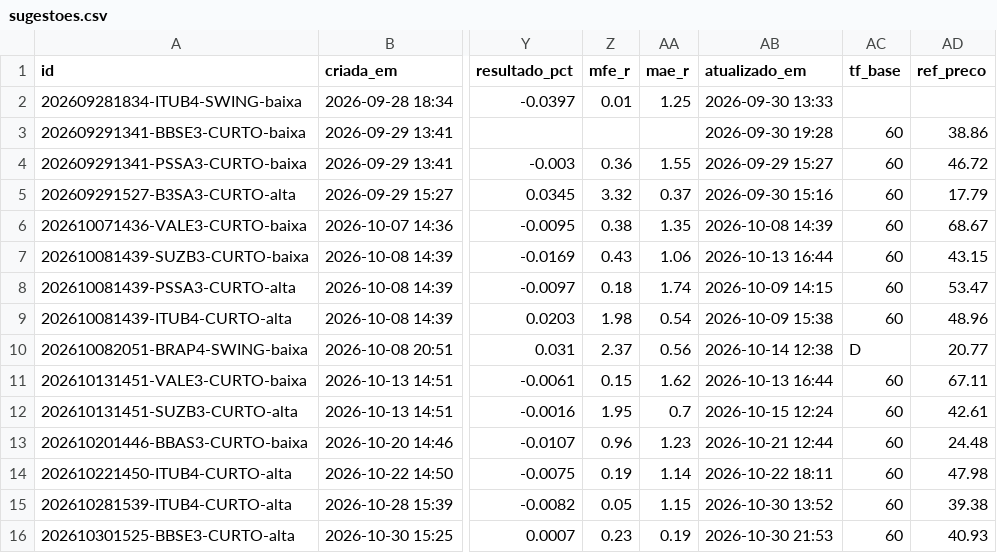
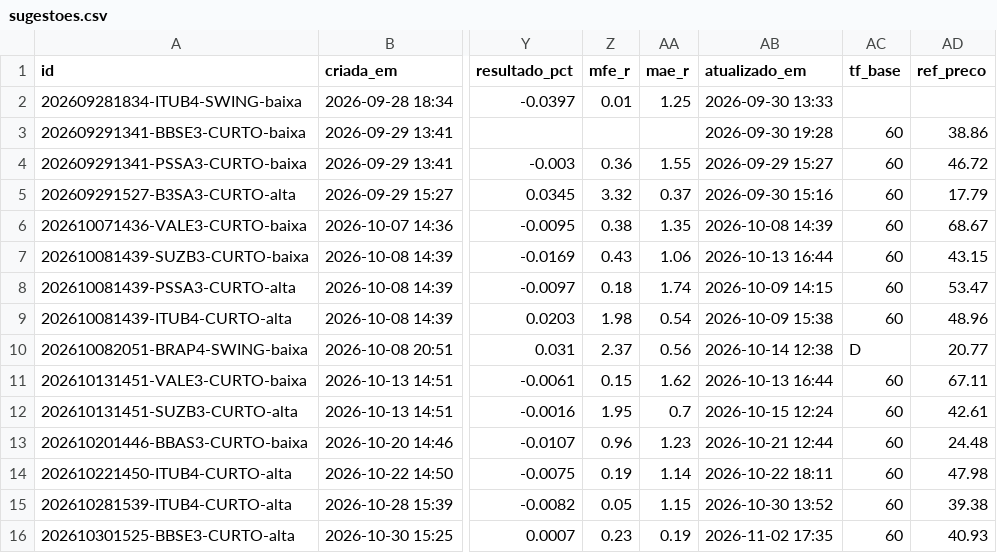
Before and after one commit to DCS1986/PAINEL-ARBITRAGEM, a CSV file: radar_tecnico/radar/sugestoes.csv, drawn as a sheet; only a part is shown, gaps mark what is left out; the diff names each change by its address in the sheet, - before the commit and + after, or states it on an @@ line.

```diff
--- a/radar_tecnico/radar/sugestoes.csv
+++ b/radar_tecnico/radar/sugestoes.csv
-AB16 (atualizado_em): 2026-10-30 21:53
+AB16 (atualizado_em): 2026-11-02 17:35
```
Also changed, not shown: radar_tecnico/radar/leituras.csv.
